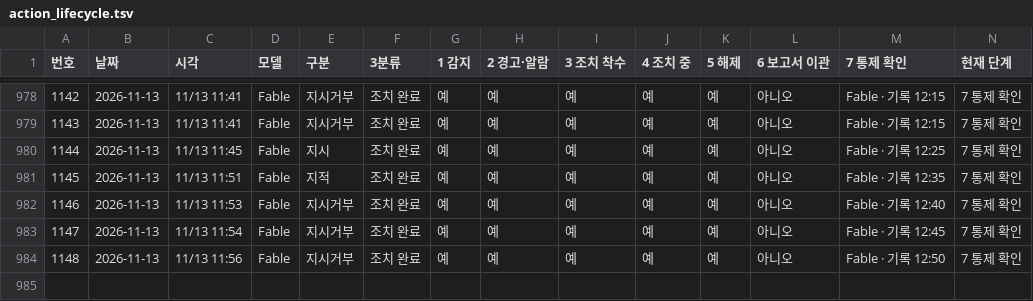
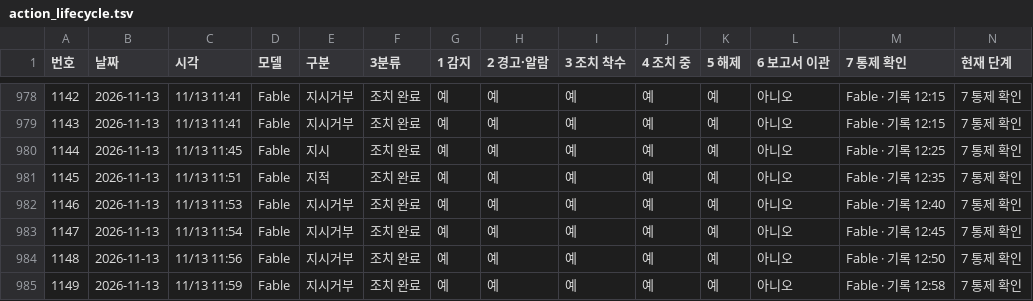
Before and after one commit to Kimsoowhan/hiven-ai-site, a TSV file: cowork/ctl/action_lifecycle.tsv, drawn as a sheet; only a part is shown, gaps mark what is left out.

```diff
--- a/cowork/ctl/action_lifecycle.tsv
+++ b/cowork/ctl/action_lifecycle.tsv
@@ -984 +984,2 @@
 1148	2026-11-13	11/13 11:56	Fable	지시거부	조치 완료	예	예	예	예	예	아니오	Fable · 기록 12:50	7 통제 확인
+1149	2026-11-13	11/13 11:59	Fable	지시거부	조치 완료	예	예	예	예	예	아니오	Fable · 기록 12:58	7 통제 확인
```
Also changed, not shown: cowork/ctl/alerts.tsv, cowork/ctl/ceo_orders_index.tsv, 10 other files.
